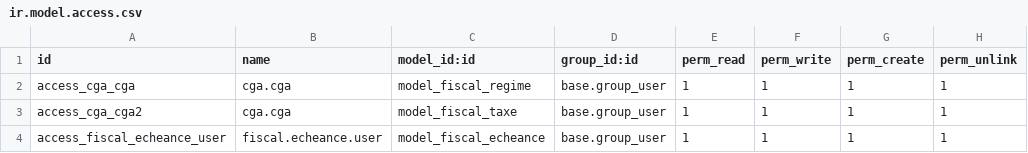
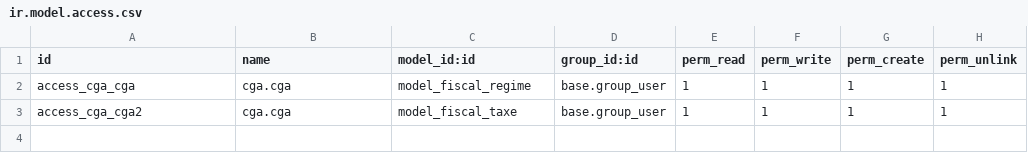
Before and after one commit to Madia223/adherent-cga, a CSV file: security/ir.model.access.csv, drawn as a sheet.

Commit message:
Calendrier d'echeance fiscal update

```diff
--- a/security/ir.model.access.csv
+++ b/security/ir.model.access.csv
@@ -3,2 +3 @@ access_cga_cga,cga.cga,model_fiscal_regime,base.group_user,1,1,1,1
 access_cga_cga2,cga.cga,model_fiscal_taxe,base.group_user,1,1,1,1
-access_fiscal_echeance_user,fiscal.echeance.user,model_fiscal_echeance,base.group_user,1,1,1,1
```
Also changed, not shown: 4 other files.
